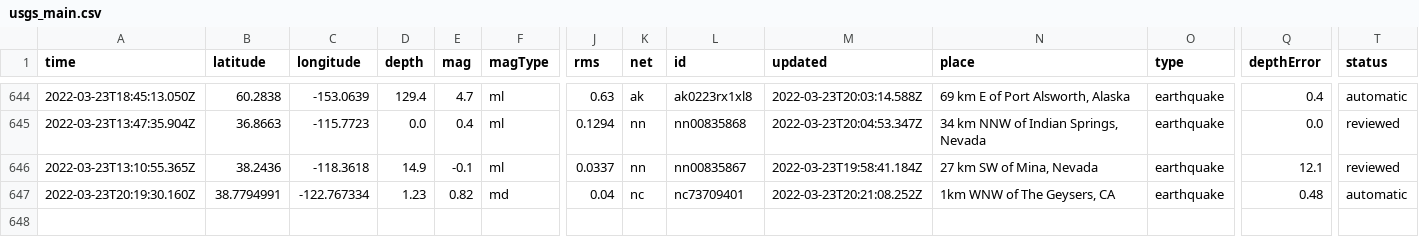
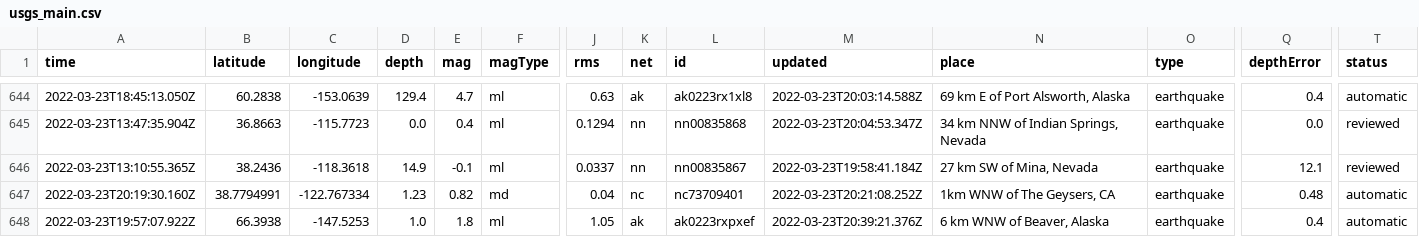
Before and after one commit to pbock/nicar22-github-actions, a CSV file: usgs_main.csv, drawn as a sheet; only a part is shown, gaps mark what is left out; rows hold the shown columns only; the diff names each change by its address in the sheet, - before the commit and + after, or states it on an @@ line.

```diff
--- a/usgs_main.csv
+++ b/usgs_main.csv
+row 648: 2022-03-23T19:57:07.922Z | 66.3938 | -147.5253 | 1.0 | 1.8 | ml | 1.05 | ak | ak0223rxpxef | 2022-03-23T20:39:21.376Z | 6 km WNW of Beaver, Alaska | earthquake | 0.4 | automatic
```
Also changed, not shown: usgs_current.csv.
